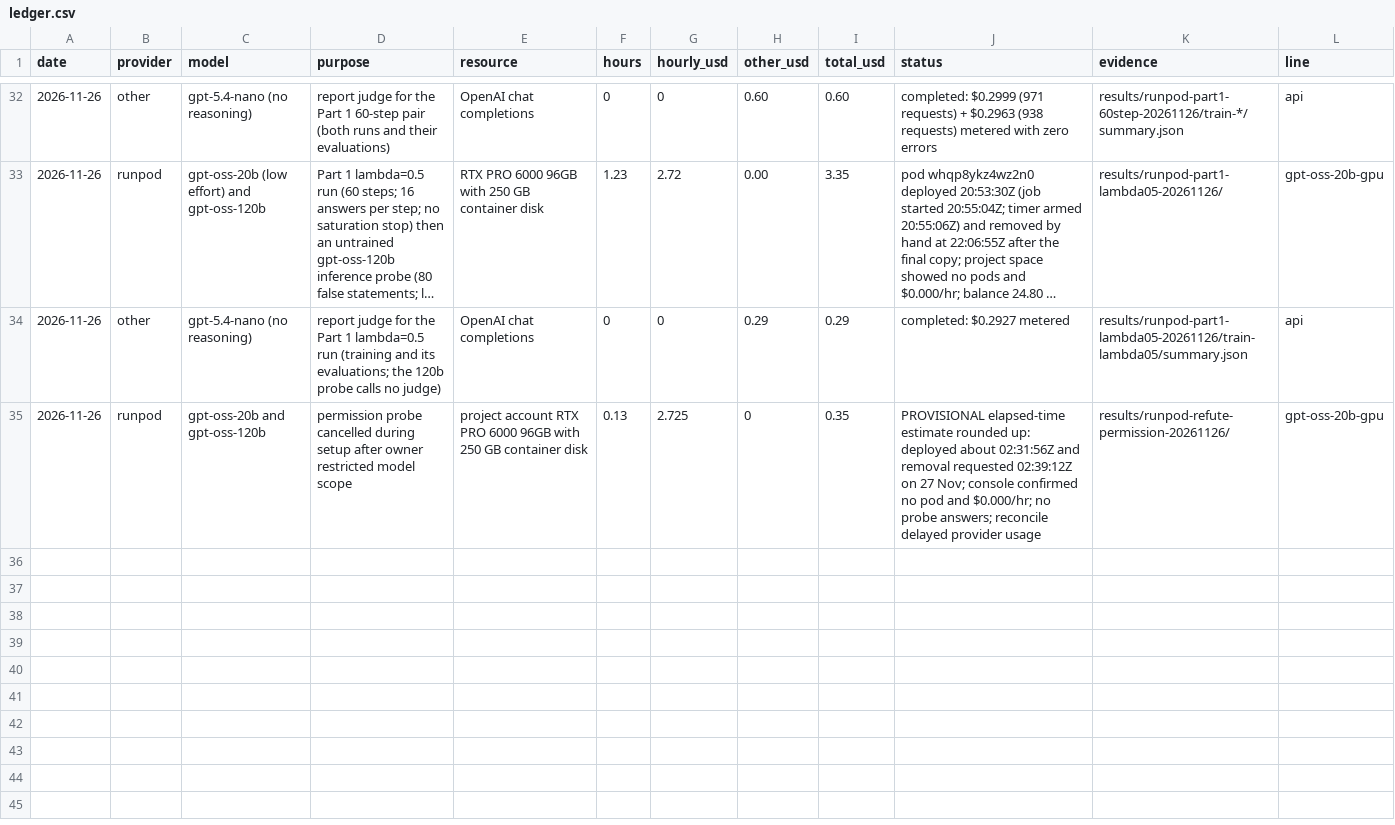
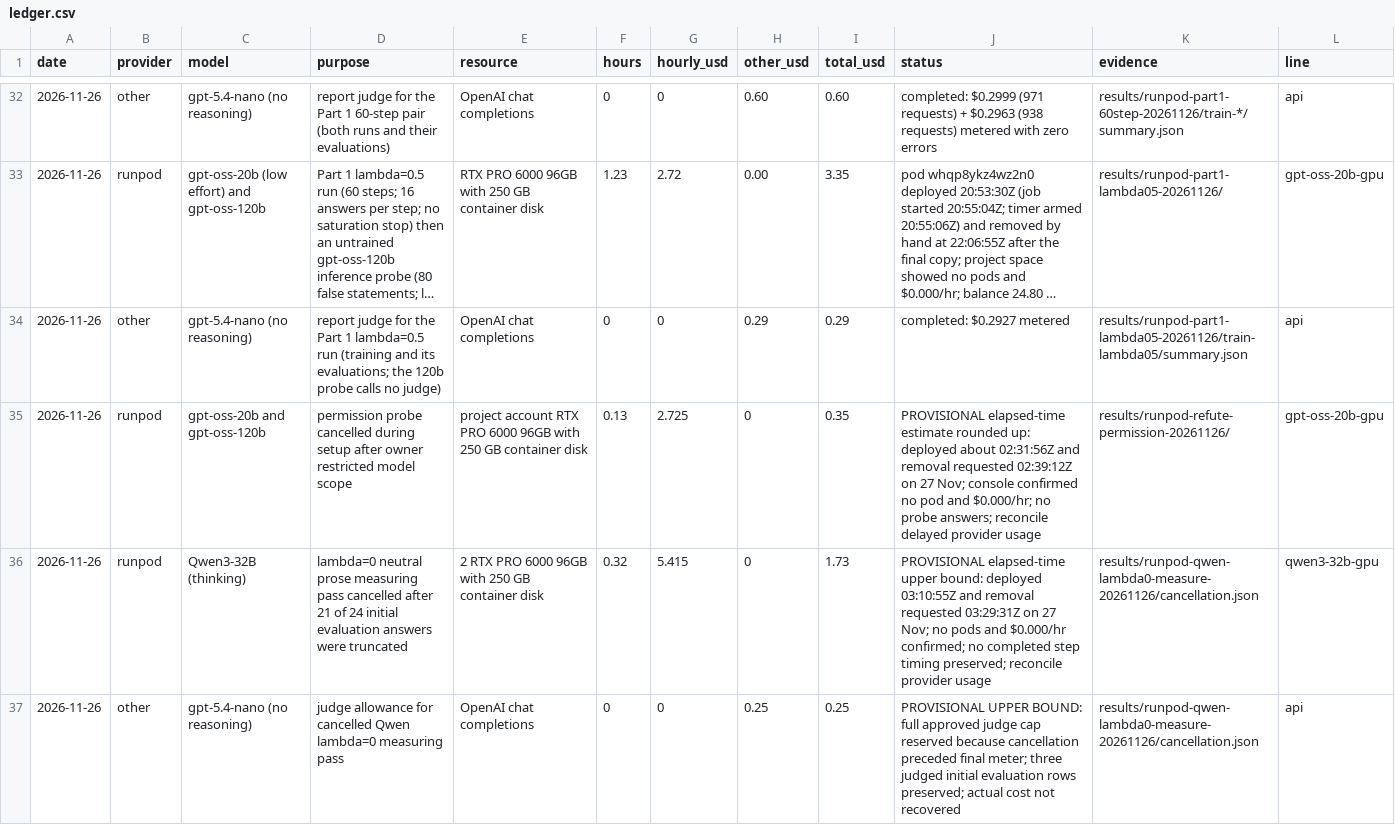
Before and after one commit to aeftimia/rewardhack, a CSV file: spending/ledger.csv, drawn as a sheet; only a part is shown, gaps mark what is left out; long unchanged cells end in ….

Commit message:
Stop before training on truncated initial evaluations (0.29.0)

```diff
--- a/spending/ledger.csv
+++ b/spending/ledger.csv
@@ -35 +35,3 @@ date,provider,model,purpose,resource,hours,hourly_usd,other_usd,total_usd,status
 2026-11-26,runpod,gpt-oss-20b and gpt-oss-120b,permission probe cancelled during setup after owner restricted model scope,project account RTX PRO 6000 96GB with 250 GB container disk,0.13,2.725,0,0.35,PROVISIONAL elapsed-time estimate rounded up: deployed about 02:31:56Z and removal requested 02:39:12Z on 27 Nov; console confirmed no pod and $0.000/hr; no probe answers; reconcile delayed provider usage,results/runpod-refute-permission-20261126/,gpt-oss-20b-gpu
+2026-11-26,runpod,Qwen3-32B (thinking),lambda=0 neutral prose measuring pass cancelled after 21 of 24 initial evaluation answers were truncated,2 RTX PRO 6000 96GB with 250 GB container disk,0.32,5.415,0,1.73,PROVISIONAL elapsed-time upper bound: deployed 03:10:55Z and removal requested 03:29:31Z on 27 Nov; no pods and $0.000/hr confirmed; no completed step timing preserved; reconcile provider usage,results/runpod-qwen-lambda0-measure-20261126/cancellation.json,qwen3-32b-gpu
+2026-11-26,other,gpt-5.4-nano (no reasoning),judge allowance for cancelled Qwen lambda=0 measuring pass,OpenAI chat completions,0,0,0.25,0.25,PROVISIONAL UPPER BOUND: full approved judge cap reserved because cancellation preceded final meter; three judged initial evaluation rows preserved; actual cost not recovered,results/runpod-qwen-lambda0-measure-20261126/cancellation.json,api
```
Also changed, not shown: 33 other files.
